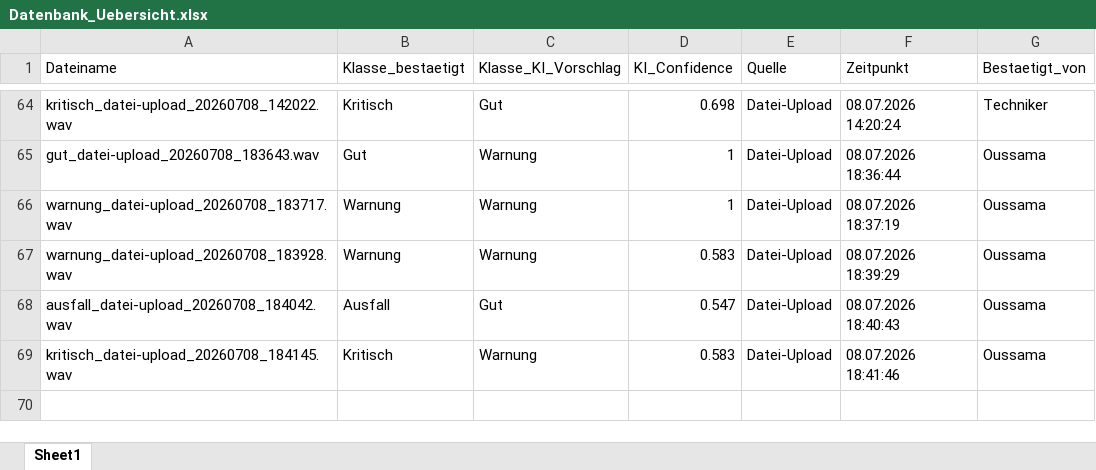
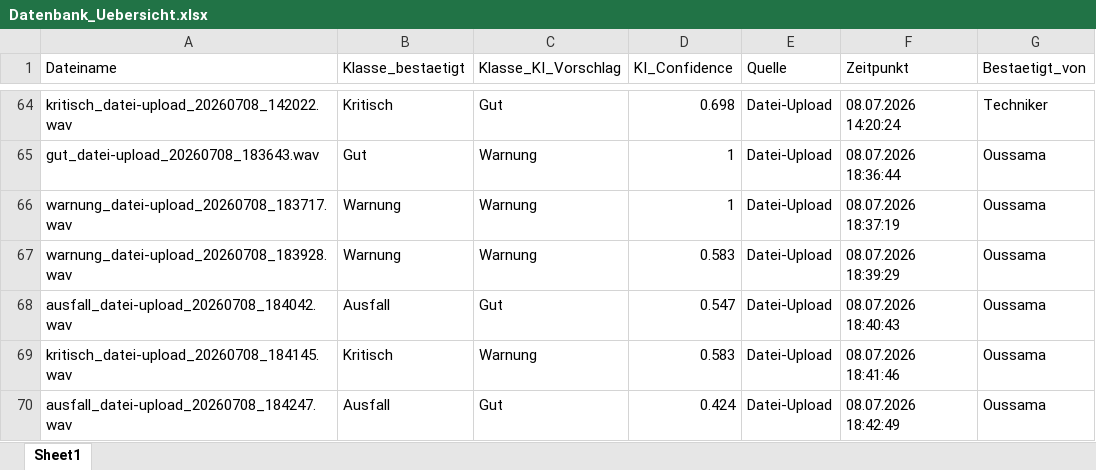
Before and after one commit to oussamamarghad74-bot/Predictive-tool, an Excel workbook: Datenbank_Uebersicht.xlsx, sheet Sheet1, drawn as a sheet; only a part is shown, gaps mark what is left out; values as stored, in another font and other column widths than the file's, no borders; the diff names each change by its address in the sheet, - before the commit and + after, or states it on an @@ line.

Commit message:
Übersicht aktualisiert: +ausfall_datei-upload_20260708_184247.wav

```diff
--- a/Datenbank_Uebersicht.xlsx (sheet Sheet1)
+++ b/Datenbank_Uebersicht.xlsx (sheet Sheet1)
+row 70: ausfall_datei-upload_20260708_184247.wav | Ausfall | Gut | 0.424 | Datei-Upload | 08.07.2026 18:42:49 | Oussama
```
